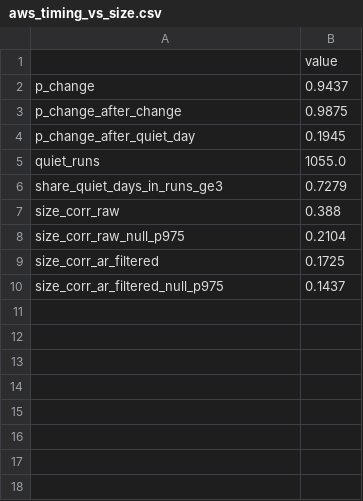
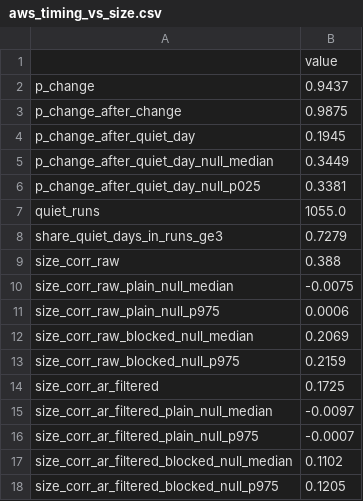
Before and after one commit to Ad1tyaRavi/GPUvol, a CSV file: out/aws_timing_vs_size.csv, drawn as a sheet; removed rows and columns are numbered as before the commit, all else as after; the diff names each change by its address in the sheet, - before the commit and + after, or states it on an @@ line.

Commit message:
Fix AWS spot clustering nulls and README reporting
- Size clustering: shuffle only change-day values so actual and null use
  the same days; report plain and within-month nulls (median and p97.5).
- Quiet-day runs: add a blocked-shuffle null for P(change | quiet day).
- Momentum: report the slope refit on Sep-Nov alongside the training slope.
- README: volatility does cluster, mostly at monthly scale; forecast table
  shows both MAE and MSE skill and notes the shorter 14-day test period.

```diff
--- a/out/aws_timing_vs_size.csv
+++ b/out/aws_timing_vs_size.csv
+row 5: p_change_after_quiet_day_null_median | 0.3449
+row 6: p_change_after_quiet_day_null_p025 | 0.3381
-row 8: size_corr_raw_null_p975 | 0.2104
+row 10: size_corr_raw_plain_null_median | -0.0075
+row 11: size_corr_raw_plain_null_p975 | 0.0006
+row 12: size_corr_raw_blocked_null_median | 0.2069
+row 13: size_corr_raw_blocked_null_p975 | 0.2159
-row 10: size_corr_ar_filtered_null_p975 | 0.1437
+row 15: size_corr_ar_filtered_plain_null_median | -0.0097
+row 16: size_corr_ar_filtered_plain_null_p975 | -0.0007
+row 17: size_corr_ar_filtered_blocked_null_median | 0.1102
+row 18: size_corr_ar_filtered_blocked_null_p975 | 0.1205
```
Also changed, not shown: out/aws_momentum.csv, 2 other files.
